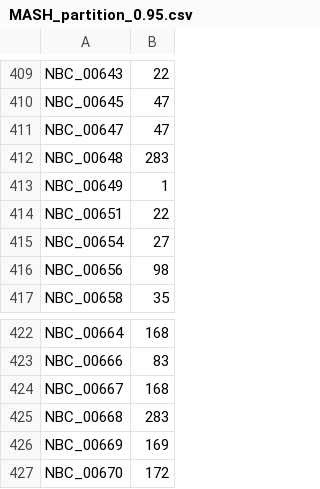
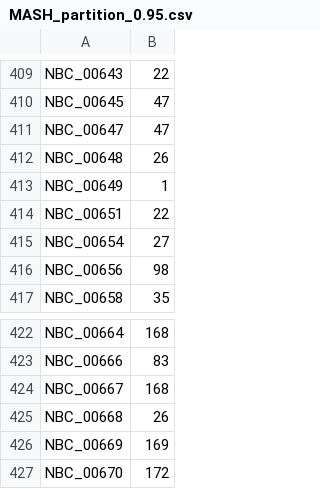
Before and after one commit to NBChub/trans-AT_G1034, a CSV file: tables/MASH_partition_0.95.csv, drawn as a sheet; only a part is shown, gaps mark what is left out; the diff covers the shown part only.

```diff
--- a/tables/MASH_partition_0.95.csv
+++ b/tables/MASH_partition_0.95.csv
@@ -411,3 +411,3 @@ NBC_00645,47
 NBC_00647,47
-NBC_00648,283
+NBC_00648,26
 NBC_00649,1
@@ -424,3 +424,3 @@ NBC_00666,83
 NBC_00667,168
-NBC_00668,283
+NBC_00668,26
 NBC_00669,169
```
Also changed, not shown: 5 edited cells elsewhere in this file, 2 other files.
